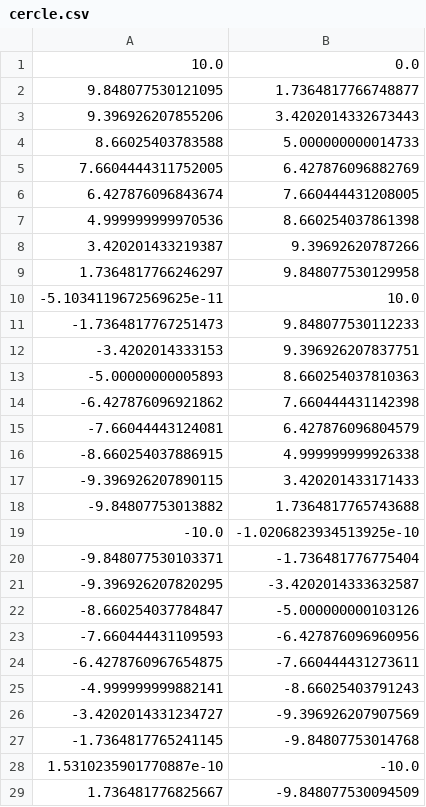
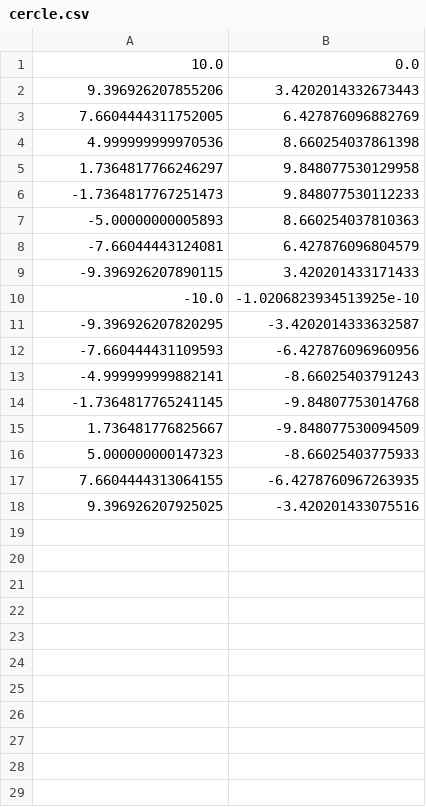
Before and after one commit to mathieumandret/TSP_Genetic, a CSV file: cercle.csv, drawn as a sheet; only a part is shown; the shorter side is filled out with more unchanged rows; the diff covers the shown part only; the diff names each change by its address in the sheet, - before the commit and + after, or states it on an @@ line.

```diff
--- a/cercle.csv
+++ b/cercle.csv
-row 2: 9.848077530121095 | 1.7364817766748877
-row 4: 8.66025403783588 | 5.000000000014733
-row 6: 6.427876096843674 | 7.660444431208005
-row 8: 3.420201433219387 | 9.39692620787266
-row 10: -5.1034119672569625e-11 | 10.0
-row 12: -3.4202014333153 | 9.396926207837751
-row 14: -6.427876096921862 | 7.660444431142398
-row 16: -8.660254037886915 | 4.999999999926338
-row 18: -9.84807753013882 | 1.7364817765743688
-row 20: -9.848077530103371 | -1.736481776775404
-row 22: -8.660254037784847 | -5.000000000103126
-row 24: -6.4278760967654875 | -7.660444431273611
-row 26: -3.4202014331234727 | -9.396926207907569
-row 28: 1.5310235901770887e-10 | -10.0
```
Also changed, not shown: 4 removed rows elsewhere in this file, 7 other files.
